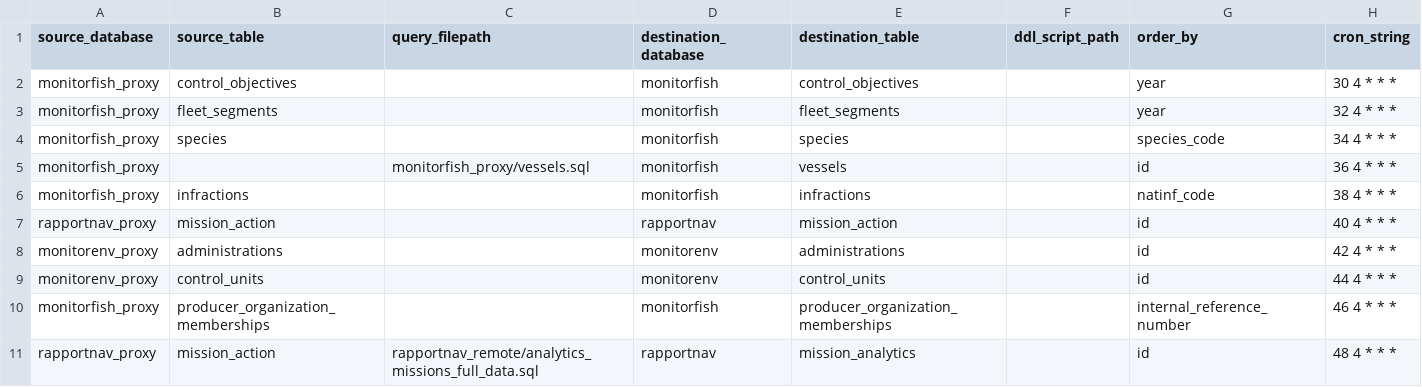
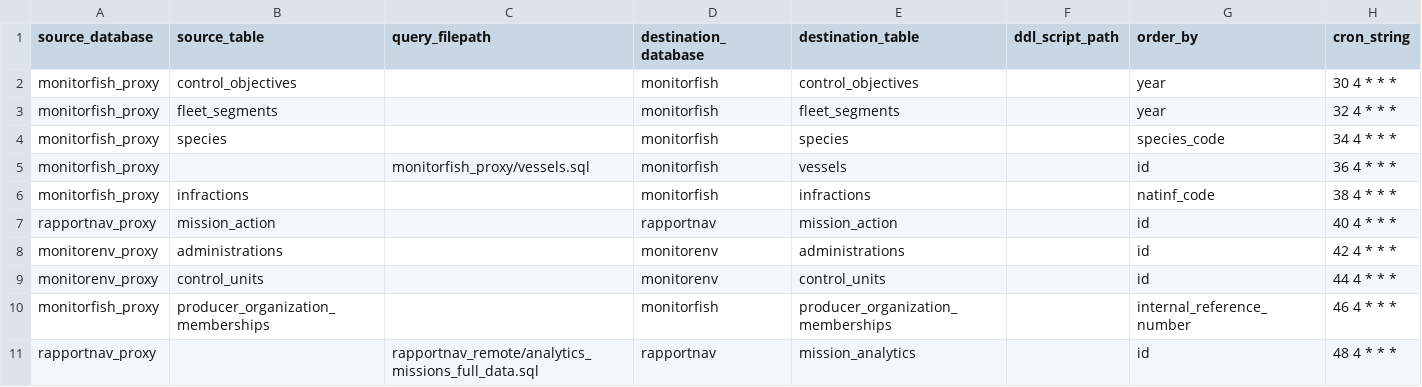
Before and after one commit to MTES-MCT/fisheries-and-environment-data-warehouse, a CSV file: forklift/forklift/pipeline/flow_schedules/sync_table_from_db_connection.csv, drawn as a sheet.

Commit message:
Enelver ref a table inutule

```diff
--- a/forklift/forklift/pipeline/flow_schedules/sync_table_from_db_connection.csv
+++ b/forklift/forklift/pipeline/flow_schedules/sync_table_from_db_connection.csv
@@ -10,2 +10,2 @@
 "monitorfish_proxy","producer_organization_memberships",,"monitorfish","producer_organization_memberships",,"internal_reference_number","46 4 * * *"
-"rapportnav_proxy","mission_action","rapportnav_remote/analytics_missions_full_data.sql","rapportnav","mission_analytics",,"id","48 4 * * *"
+"rapportnav_proxy",,"rapportnav_remote/analytics_missions_full_data.sql","rapportnav","mission_analytics",,"id","48 4 * * *"
```
